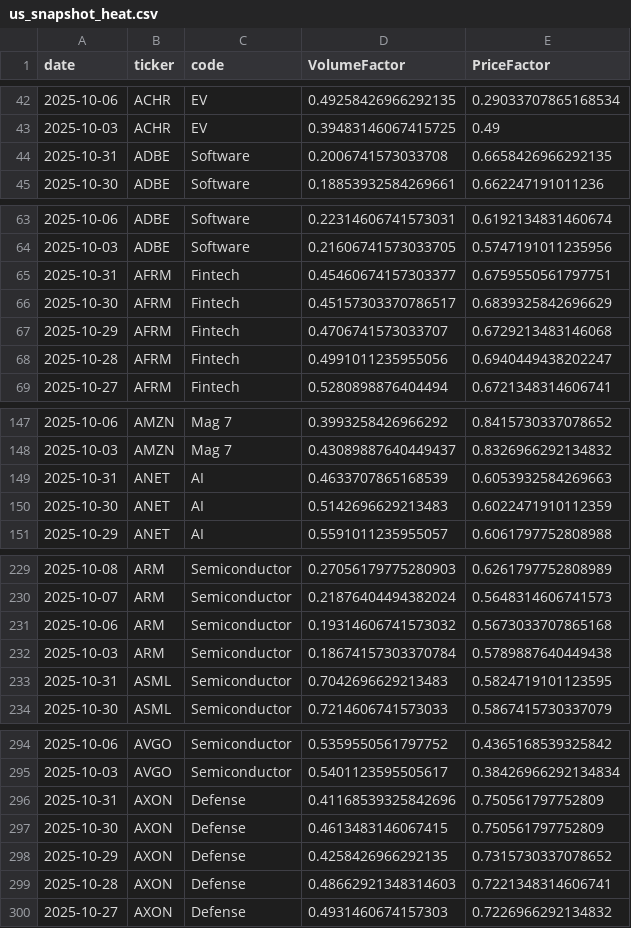
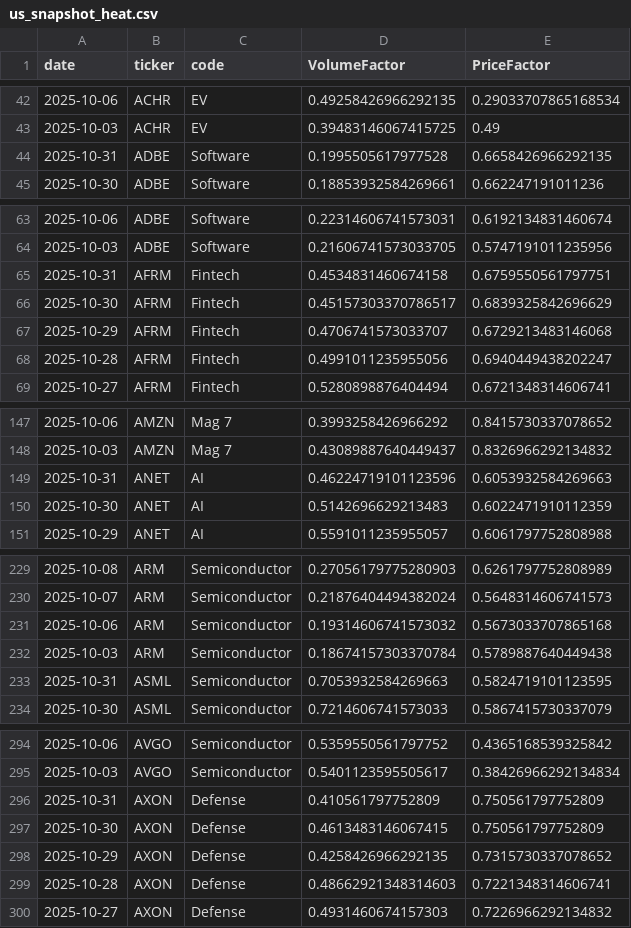
Before and after one commit to sanglocn/us_snapshot, a CSV file: data/us_snapshot_heat.csv, drawn as a sheet; only a part is shown, gaps mark what is left out; the diff covers the shown part only.

```diff
--- a/data/us_snapshot_heat.csv
+++ b/data/us_snapshot_heat.csv
@@ -43,3 +43,3 @@ date,ticker,code,VolumeFactor,PriceFactor
 2025-10-03,ACHR,EV,0.39483146067415725,0.49
-2025-10-31,ADBE,Software,0.2006741573033708,0.6658426966292135
+2025-10-31,ADBE,Software,0.1995505617977528,0.6658426966292135
 2025-10-30,ADBE,Software,0.18853932584269661,0.662247191011236
@@ -64,3 +64,3 @@ date,ticker,code,VolumeFactor,PriceFactor
 2025-10-03,ADBE,Software,0.21606741573033705,0.5747191011235956
-2025-10-31,AFRM,Fintech,0.45460674157303377,0.6759550561797751
+2025-10-31,AFRM,Fintech,0.4534831460674158,0.6759550561797751
 2025-10-30,AFRM,Fintech,0.45157303370786517,0.6839325842696629
@@ -148,3 +148,3 @@ date,ticker,code,VolumeFactor,PriceFactor
 2025-10-03,AMZN,Mag 7,0.43089887640449437,0.8326966292134832
-2025-10-31,ANET,AI,0.4633707865168539,0.6053932584269663
+2025-10-31,ANET,AI,0.46224719101123596,0.6053932584269663
 2025-10-30,ANET,AI,0.5142696629213483,0.6022471910112359
@@ -232,3 +232,3 @@ date,ticker,code,VolumeFactor,PriceFactor
 2025-10-03,ARM,Semiconductor,0.18674157303370784,0.5789887640449438
-2025-10-31,ASML,Semiconductor,0.7042696629213483,0.5824719101123595
+2025-10-31,ASML,Semiconductor,0.7053932584269663,0.5824719101123595
 2025-10-30,ASML,Semiconductor,0.7214606741573033,0.5867415730337079
@@ -295,3 +295,3 @@ date,ticker,code,VolumeFactor,PriceFactor
 2025-10-03,AVGO,Semiconductor,0.5401123595505617,0.38426966292134834
-2025-10-31,AXON,Defense,0.41168539325842696,0.750561797752809
+2025-10-31,AXON,Defense,0.410561797752809,0.750561797752809
 2025-10-30,AXON,Defense,0.4613483146067415,0.750561797752809
```
Also changed, not shown: 17 edited cells elsewhere in this file, 1 other file.
